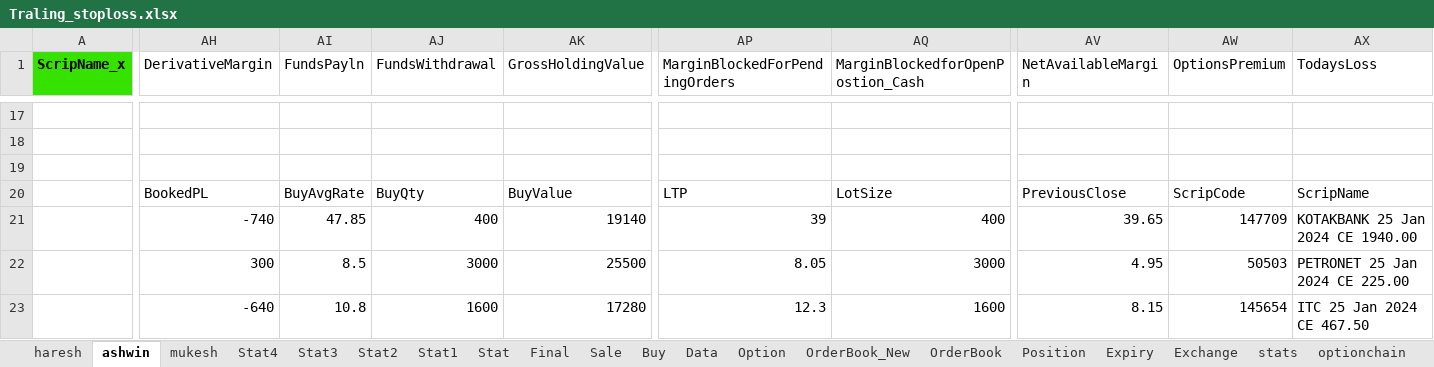
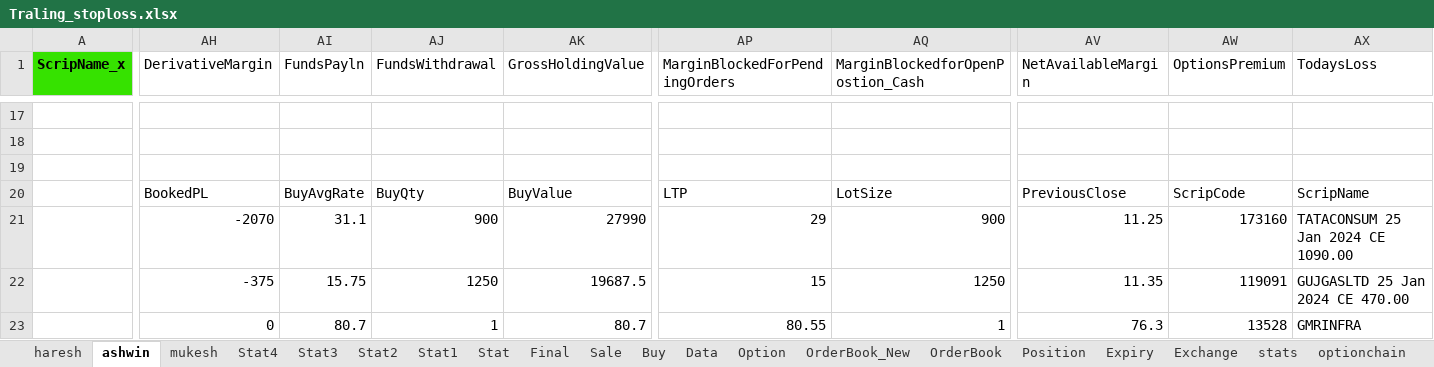
Before and after one commit to mkbairwa942/mkbairwa, an Excel workbook: Traling_stoploss.xlsx, sheet ashwin, drawn as a sheet; only a part is shown, gaps mark what is left out; values as stored, in another font and other column widths than the file's, no borders; conditional formats not drawn; removed rows and columns are numbered as before the commit, all else as after; rows hold the shown columns only; the diff covers the shown part only; the diff names each change by its address in the sheet, - before the commit and + after, or states it on an @@ line.

```diff
--- a/Traling_stoploss.xlsx (sheet ashwin)
+++ b/Traling_stoploss.xlsx (sheet ashwin)
-AH21 (DerivativeMargin): -740
+AH21 (DerivativeMargin): -2070
-AI21 (FundsPayln): 47.85
+AI21 (FundsPayln): 31.1
-AJ21 (FundsWithdrawal): 400
+AJ21 (FundsWithdrawal): 900
-AK21 (GrossHoldingValue): 19140
+AK21 (GrossHoldingValue): 27990
-AP21 (MarginBlockedForPendingOrders): 39
+AP21 (MarginBlockedForPendingOrders): 29
-AQ21 (MarginBlockedforOpenPostion_Cash): 400
+AQ21 (MarginBlockedforOpenPostion_Cash): 900
-AV21 (NetAvailableMargin): 39.65
+AV21 (NetAvailableMargin): 11.25
-AW21 (OptionsPremium): 147709
+AW21 (OptionsPremium): 173160
-AX21 (TodaysLoss): KOTAKBANK 25 Jan 2024 CE 1940.00
+AX21 (TodaysLoss): TATACONSUM 25 Jan 2024 CE 1090.00
-AH22 (DerivativeMargin): 300
+AH22 (DerivativeMargin): -375
-AI22 (FundsPayln): 8.5
+AI22 (FundsPayln): 15.75
-AJ22 (FundsWithdrawal): 3000
+AJ22 (FundsWithdrawal): 1250
-AK22 (GrossHoldingValue): 25500
+AK22 (GrossHoldingValue): 19687.5
-AP22 (MarginBlockedForPendingOrders): 8.05
+AP22 (MarginBlockedForPendingOrders): 15
-AQ22 (MarginBlockedforOpenPostion_Cash): 3000
+AQ22 (MarginBlockedforOpenPostion_Cash): 1250
-AV22 (NetAvailableMargin): 4.95
+AV22 (NetAvailableMargin): 11.35
-AW22 (OptionsPremium): 50503
+AW22 (OptionsPremium): 119091
-AX22 (TodaysLoss): PETRONET 25 Jan 2024 CE 225.00
+AX22 (TodaysLoss): GUJGASLTD 25 Jan 2024 CE 470.00
-row 23:  | -640 | 10.8 | 1600 | 17280 | 12.3 | 1600 | 8.15 | 145654 | ITC 25 Jan 2024 CE 467.50
+row 23:  | 0 | 80.7 | 1 | 80.7 | 80.55 | 1 | 76.3 | 13528 | GMRINFRA
```
Also changed, not shown: 5 added rows, 5 removed rows and 36 edited cells elsewhere in this sheet, sheet Stat4, sheet Stat3, sheet Data, 4 other files.
